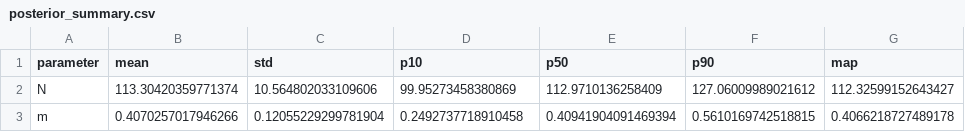
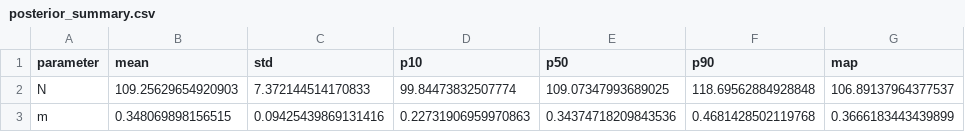
Before and after one commit to 0xH3lium/pmb, a CSV file: outputs/posterior_summary.csv, drawn as a sheet.

```diff
--- a/outputs/posterior_summary.csv
+++ b/outputs/posterior_summary.csv
@@ -1,3 +1,3 @@
 parameter,mean,std,p10,p50,p90,map
-N,113.30420359771374,10.564802033109606,99.95273458380869,112.9710136258409,127.06009989021612,112.32599152643427
-m,0.4070257017946266,0.12055229299781904,0.2492737718910458,0.40941904091469394,0.5610169742518815,0.4066218727489178
+N,109.25629654920903,7.372144514170833,99.84473832507774,109.07347993689025,118.69562884928848,106.89137964377537
+m,0.348069898156515,0.09425439869131416,0.22731906959970863,0.34374718209843536,0.4681428502119768,0.3666183443439899
```
Also changed, not shown: data/production_data.csv, 15 other files.
